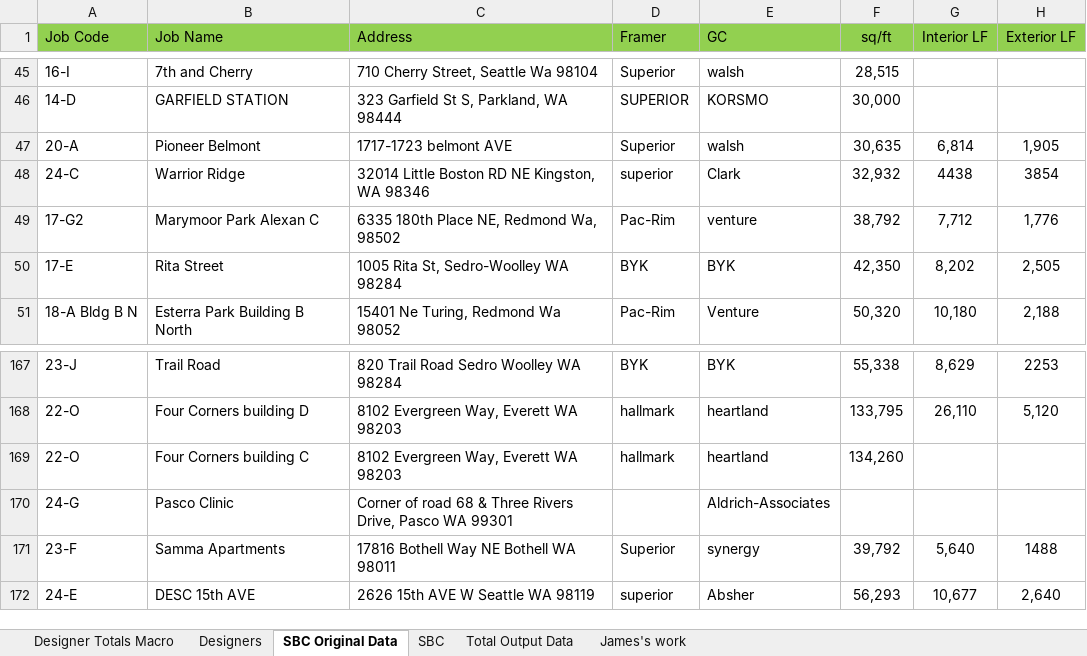
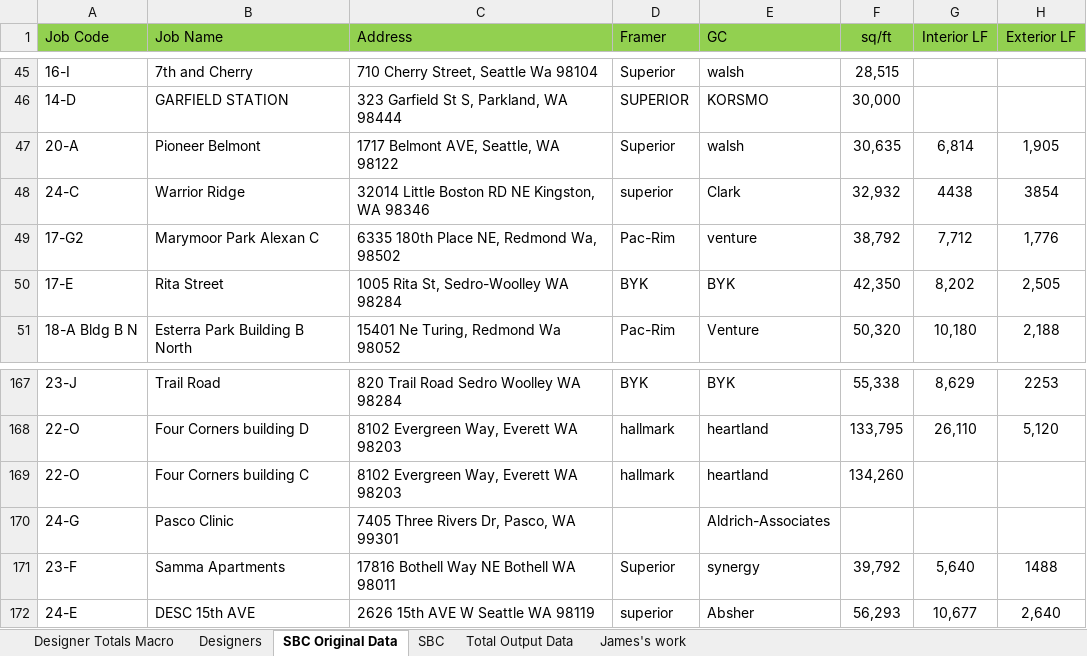
Before and after one commit to bj-rutledge/SBC-Landing, an Excel workbook: convert-sbc-jobs-to-json/spreadsheets/working-sbc-website-jobs-list.xlsm, sheet SBC Original Data, drawn as a sheet; only a part is shown, gaps mark what is left out; values as stored, in another font and other column widths than the file's, no borders; table styles not drawn; the diff names each change by its address in the sheet, - before the commit and + after, or states it on an @@ line.

Commit message:
fix: resolve address data errors and map interaction bugs
- Corrected job addresses and geographic coordinates for accuracy
- Fixed bug where map info cards intermittently closed on click
- Updated jobs.json and the master Excel spreadsheet with verified addresses
- Added missing imagery for the Pasco clinic

```diff
--- a/convert-sbc-jobs-to-json/spreadsheets/working-sbc-website-jobs-list.xlsm (sheet SBC Original Data)
+++ b/convert-sbc-jobs-to-json/spreadsheets/working-sbc-website-jobs-list.xlsm (sheet SBC Original Data)
-C47 (Address): 1717-1723 belmont AVE
+C47 (Address): 1717 Belmont AVE, Seattle, WA 98122
-C170 (Address): Corner of road 68 & Three Rivers Drive, Pasco WA 99301
+C170 (Address): 7405 Three Rivers Dr, Pasco, WA 99301
```
Also changed, not shown: 6 other files.
